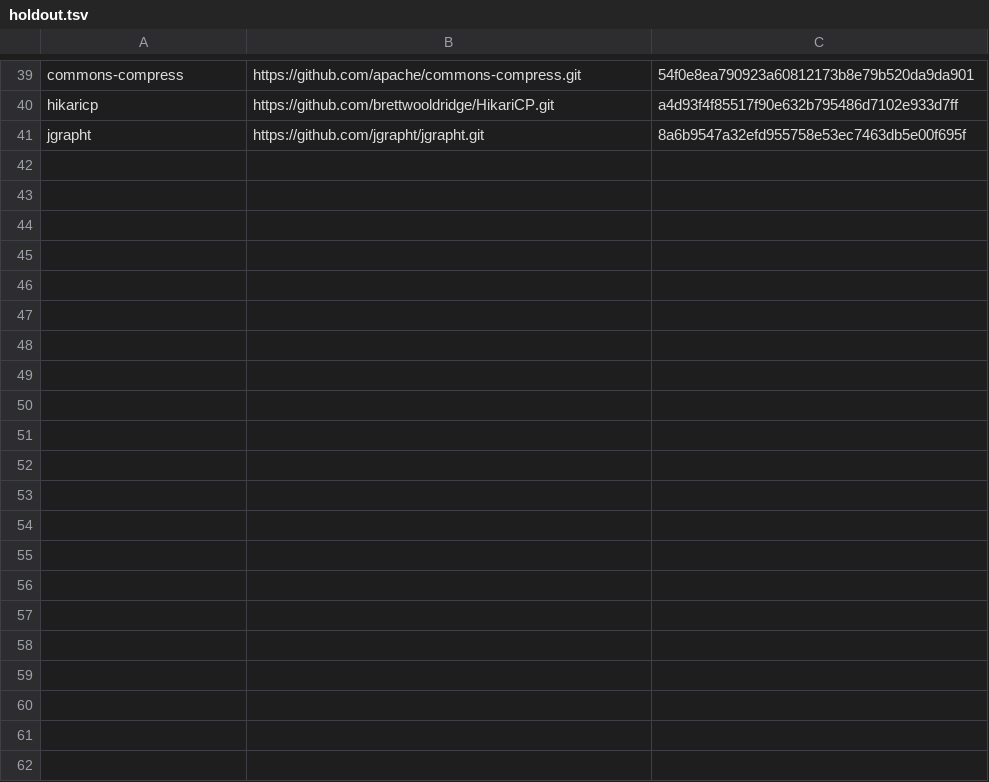
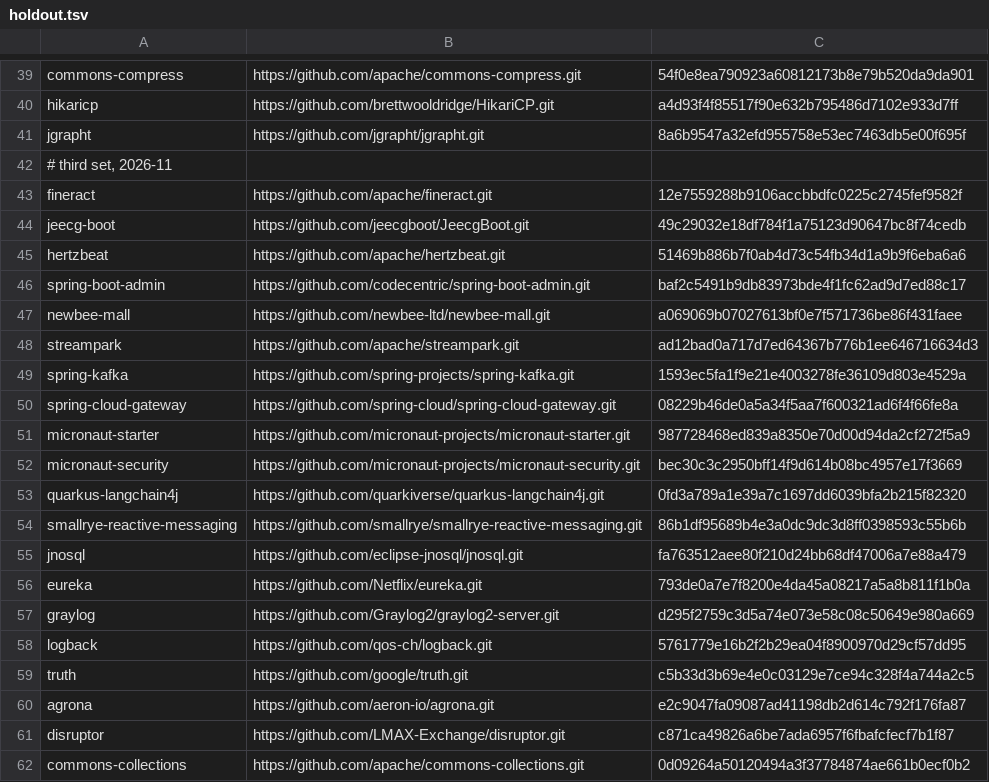
Before and after one commit to mihaidaniel34/grounds, a TSV file: corpus/holdout.tsv, drawn as a sheet; only a part is shown, gaps mark what is left out; the diff names each change by its address in the sheet, - before the commit and + after, or states it on an @@ line.

```diff
--- a/corpus/holdout.tsv
+++ b/corpus/holdout.tsv
+row 42: # third set, 2026-11
+row 43: fineract | https://github.com/apache/fineract.git | 12e7559288b9106accbbdfc0225c2745fef9582f
+row 44: jeecg-boot | https://github.com/jeecgboot/JeecgBoot.git | 49c29032e18df784f1a75123d90647bc8f74cedb
+row 45: hertzbeat | https://github.com/apache/hertzbeat.git | 51469b886b7f0ab4d73c54fb34d1a9b9f6eba6a6
+row 46: spring-boot-admin | https://github.com/codecentric/spring-boot-admin.git | baf2c5491b9db83973bde4f1fc62ad9d7ed88c17
+row 47: newbee-mall | https://github.com/newbee-ltd/newbee-mall.git | a069069b07027613bf0e7f571736be86f431faee
+row 48: streampark | https://github.com/apache/streampark.git | ad12bad0a717d7ed64367b776b1ee646716634d3
+row 49: spring-kafka | https://github.com/spring-projects/spring-kafka.git | 1593ec5fa1f9e21e4003278fe36109d803e4529a
+row 50: spring-cloud-gateway | https://github.com/spring-cloud/spring-cloud-gateway.git | 08229b46de0a5a34f5aa7f600321ad6f4f66fe8a
+row 51: micronaut-starter | https://github.com/micronaut-projects/micronaut-starter.git | 987728468ed839a8350e70d00d94da2cf272f5a9
+row 52: micronaut-security | https://github.com/micronaut-projects/micronaut-security.git | bec30c3c2950bff14f9d614b08bc4957e17f3669
+row 53: quarkus-langchain4j | https://github.com/quarkiverse/quarkus-langchain4j.git | 0fd3a789a1e39a7c1697dd6039bfa2b215f82320
+row 54: smallrye-reactive-messaging | https://github.com/smallrye/smallrye-reactive-messaging.git | 86b1df95689b4e3a0dc9dc3d8ff0398593c55b6b
+row 55: jnosql | https://github.com/eclipse-jnosql/jnosql.git | fa763512aee80f210d24bb68df47006a7e88a479
+row 56: eureka | https://github.com/Netflix/eureka.git | 793de0a7e7f8200e4da45a08217a5a8b811f1b0a
+row 57: graylog | https://github.com/Graylog2/graylog2-server.git | d295f2759c3d5a74e073e58c08c50649e980a669
+row 58: logback | https://github.com/qos-ch/logback.git | 5761779e16b2f2b29ea04f8900970d29cf57dd95
+row 59: truth | https://github.com/google/truth.git | c5b33d3b69e4e0c03129e7ce94c328f4a744a2c5
+row 60: agrona | https://github.com/aeron-io/agrona.git | e2c9047fa09087ad41198db2d614c792f176fa87
+row 61: disruptor | https://github.com/LMAX-Exchange/disruptor.git | c871ca49826a6be7ada6957f6fbafcfecf7b1f87
+row 62: commons-collections | https://github.com/apache/commons-collections.git | 0d09264a50120494a3f37784874ae661b0ecf0b2
```
Also changed, not shown: 2 other files.
